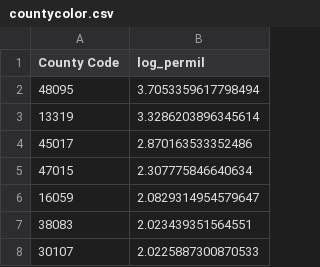
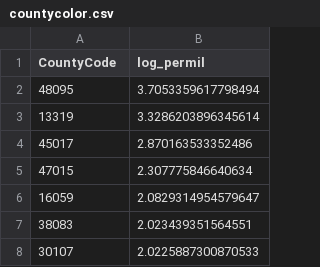
Before and after one commit to chrismbryant/twitter-eclipse-tracker, a CSV file: countycolor.csv, drawn as a sheet; only a part is shown.

Commit message:
Update countycolor.csv

```diff
--- a/countycolor.csv
+++ b/countycolor.csv
@@ -1,2 +1,2 @@
-County Code,log_permil
+CountyCode,log_permil
 48095,3.7053359617798494
```
